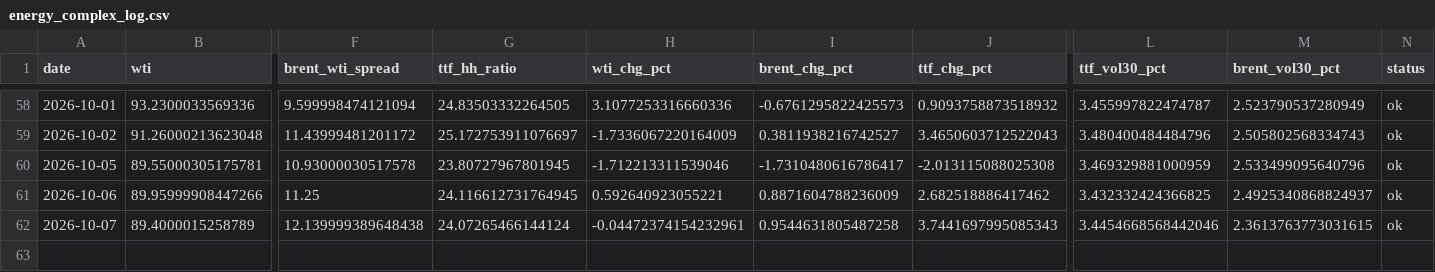
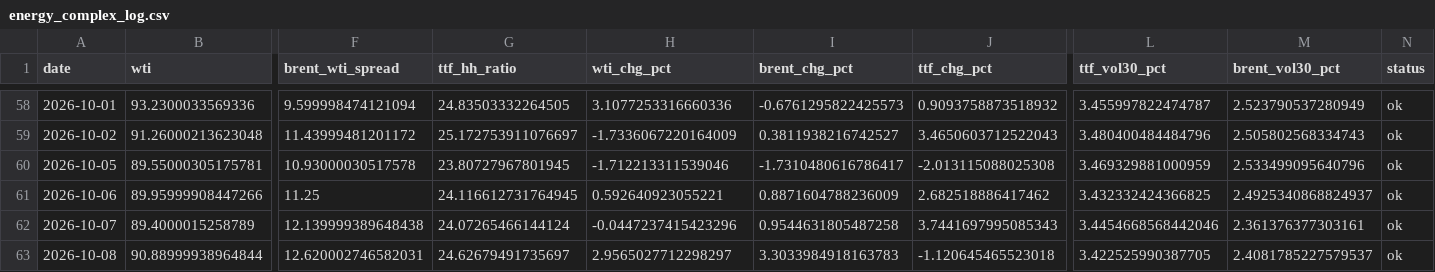
Before and after one commit to Evanssdas/GB-Energy-Complex, a CSV file: energy_complex_log.csv, drawn as a sheet; only a part is shown, gaps mark what is left out; rows hold the shown columns only; the diff names each change by its address in the sheet, - before the commit and + after, or states it on an @@ line.

```diff
--- a/energy_complex_log.csv
+++ b/energy_complex_log.csv
-H62 (wti_chg_pct): -0.04472374154232961
+H62 (wti_chg_pct): -0.0447237415423296
-M62 (brent_vol30_pct): 2.3613763773031615
+M62 (brent_vol30_pct): 2.361376377303161
+row 63: 2026-10-08 | 90.88999938964844 | 12.620002746582031 | 24.62679491735697 | 2.9565027712298297 | 3.3033984918163783 | -1.120645465523018 | 3.422525990387705 | 2.4081785227579537 | ok
```
Also changed, not shown: 1 other file.
